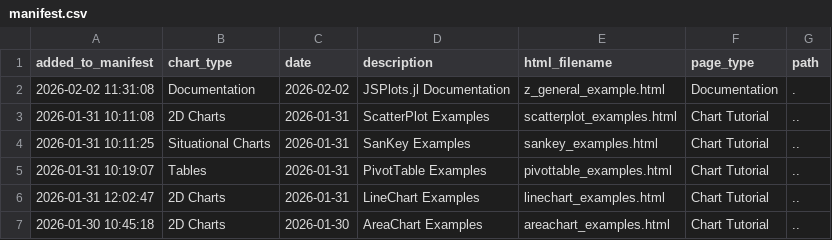
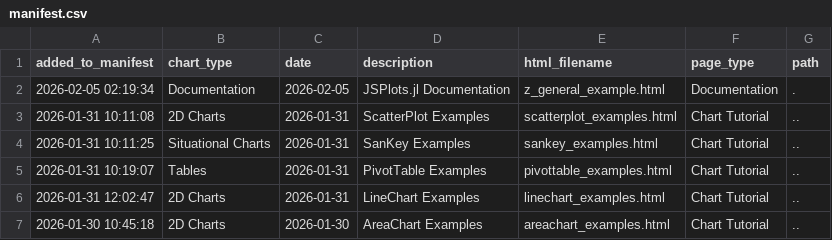
Before and after one commit to s-baumann/JSPlots.jl, a CSV file: dev/examples_html/z_general_example/manifest.csv, drawn as a sheet; only a part is shown.

```diff
--- a/dev/examples_html/z_general_example/manifest.csv
+++ b/dev/examples_html/z_general_example/manifest.csv
@@ -1,3 +1,3 @@
 added_to_manifest,chart_type,date,description,html_filename,page_type,path
-2026-02-02 11:31:08,Documentation,2026-02-02,JSPlots.jl Documentation,z_general_example.html,Documentation,.
+2026-02-05 02:19:34,Documentation,2026-02-05,JSPlots.jl Documentation,z_general_example.html,Documentation,.
 2026-01-31 10:11:08,2D Charts,2026-01-31,ScatterPlot Examples,scatterplot_examples.html,Chart Tutorial,..
```
Also changed, not shown: 41 other files.
